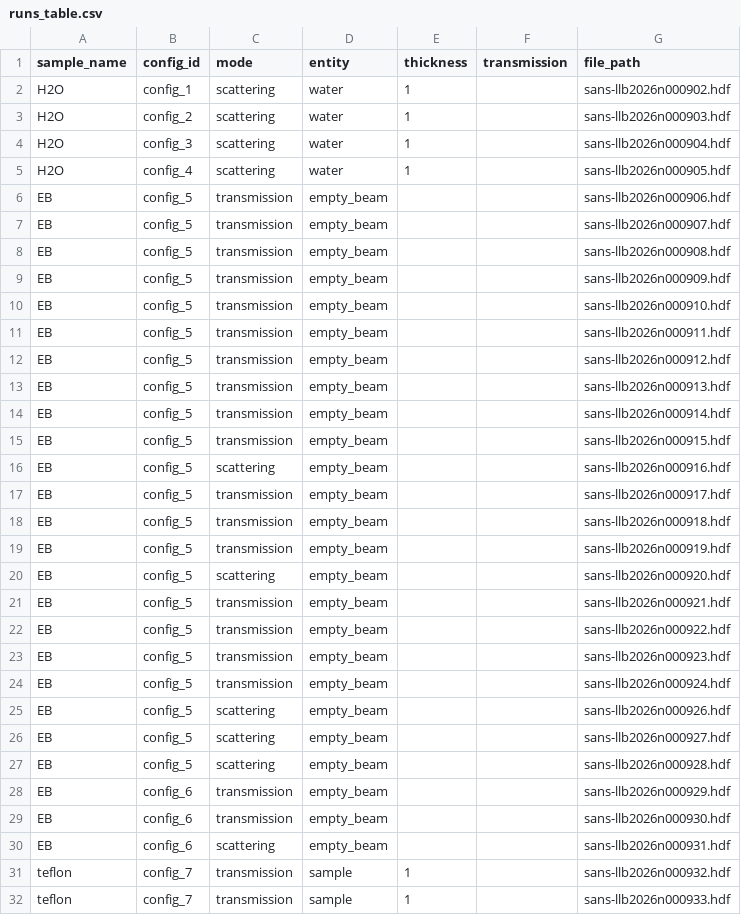
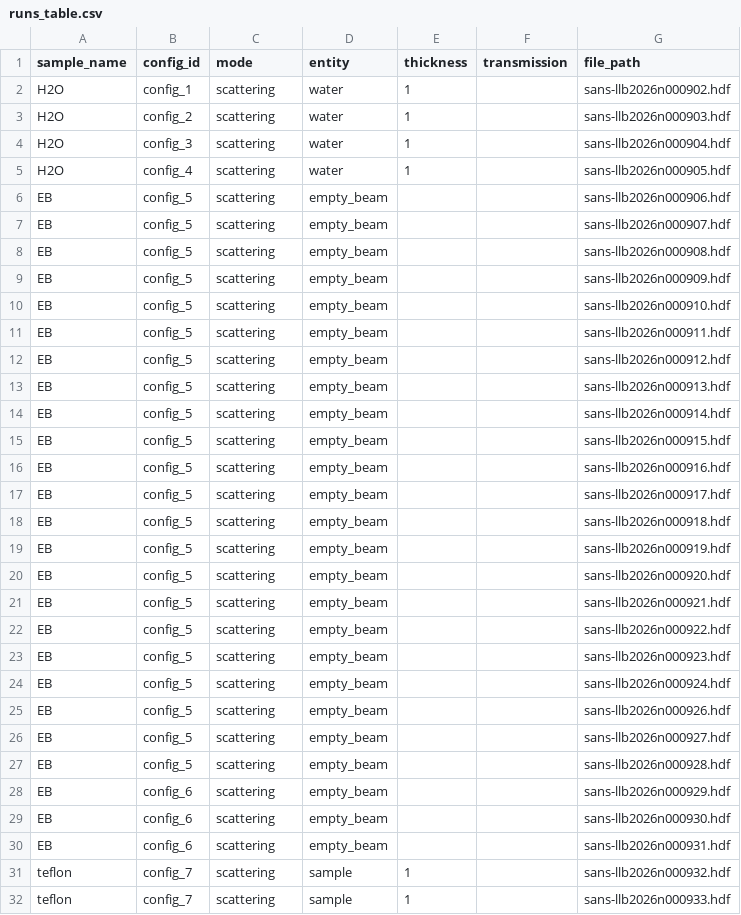
Before and after one commit to hibouchen/scarlet, a CSV file: notebooks/runs_table.csv, drawn as a sheet; only a part is shown; the diff covers the shown part only.

Commit message:
feat: improve SANSLLB acquisition mode detection

```diff
--- a/notebooks/runs_table.csv
+++ b/notebooks/runs_table.csv
@@ -5,21 +5,21 @@ H2O,config_3,scattering,water,1,,sans-llb2026n000904.hdf
 H2O,config_4,scattering,water,1,,sans-llb2026n000905.hdf
-EB,config_5,transmission,empty_beam,,,sans-llb2026n000906.hdf
-EB,config_5,transmission,empty_beam,,,sans-llb2026n000907.hdf
-EB,config_5,transmission,empty_beam,,,sans-llb2026n000908.hdf
-EB,config_5,transmission,empty_beam,,,sans-llb2026n000909.hdf
-EB,config_5,transmission,empty_beam,,,sans-llb2026n000910.hdf
-EB,config_5,transmission,empty_beam,,,sans-llb2026n000911.hdf
-EB,config_5,transmission,empty_beam,,,sans-llb2026n000912.hdf
-EB,config_5,transmission,empty_beam,,,sans-llb2026n000913.hdf
-EB,config_5,transmission,empty_beam,,,sans-llb2026n000914.hdf
-EB,config_5,transmission,empty_beam,,,sans-llb2026n000915.hdf
+EB,config_5,scattering,empty_beam,,,sans-llb2026n000906.hdf
+EB,config_5,scattering,empty_beam,,,sans-llb2026n000907.hdf
+EB,config_5,scattering,empty_beam,,,sans-llb2026n000908.hdf
+EB,config_5,scattering,empty_beam,,,sans-llb2026n000909.hdf
+EB,config_5,scattering,empty_beam,,,sans-llb2026n000910.hdf
+EB,config_5,scattering,empty_beam,,,sans-llb2026n000911.hdf
+EB,config_5,scattering,empty_beam,,,sans-llb2026n000912.hdf
+EB,config_5,scattering,empty_beam,,,sans-llb2026n000913.hdf
+EB,config_5,scattering,empty_beam,,,sans-llb2026n000914.hdf
+EB,config_5,scattering,empty_beam,,,sans-llb2026n000915.hdf
 EB,config_5,scattering,empty_beam,,,sans-llb2026n000916.hdf
-EB,config_5,transmission,empty_beam,,,sans-llb2026n000917.hdf
-EB,config_5,transmission,empty_beam,,,sans-llb2026n000918.hdf
-EB,config_5,transmission,empty_beam,,,sans-llb2026n000919.hdf
+EB,config_5,scattering,empty_beam,,,sans-llb2026n000917.hdf
+EB,config_5,scattering,empty_beam,,,sans-llb2026n000918.hdf
+EB,config_5,scattering,empty_beam,,,sans-llb2026n000919.hdf
 EB,config_5,scattering,empty_beam,,,sans-llb2026n000920.hdf
-EB,config_5,transmission,empty_beam,,,sans-llb2026n000921.hdf
-EB,config_5,transmission,empty_beam,,,sans-llb2026n000922.hdf
-EB,config_5,transmission,empty_beam,,,sans-llb2026n000923.hdf
-EB,config_5,transmission,empty_beam,,,sans-llb2026n000924.hdf
+EB,config_5,scattering,empty_beam,,,sans-llb2026n000921.hdf
+EB,config_5,scattering,empty_beam,,,sans-llb2026n000922.hdf
+EB,config_5,scattering,empty_beam,,,sans-llb2026n000923.hdf
+EB,config_5,scattering,empty_beam,,,sans-llb2026n000924.hdf
 EB,config_5,scattering,empty_beam,,,sans-llb2026n000926.hdf
@@ -27,6 +27,6 @@ EB,config_5,scattering,empty_beam,,,sans-llb2026n000927.hdf
 EB,config_5,scattering,empty_beam,,,sans-llb2026n000928.hdf
-EB,config_6,transmission,empty_beam,,,sans-llb2026n000929.hdf
-EB,config_6,transmission,empty_beam,,,sans-llb2026n000930.hdf
+EB,config_6,scattering,empty_beam,,,sans-llb2026n000929.hdf
+EB,config_6,scattering,empty_beam,,,sans-llb2026n000930.hdf
 EB,config_6,scattering,empty_beam,,,sans-llb2026n000931.hdf
-teflon,config_7,transmission,sample,1,,sans-llb2026n000932.hdf
-teflon,config_7,transmission,sample,1,,sans-llb2026n000933.hdf
+teflon,config_7,scattering,sample,1,,sans-llb2026n000932.hdf
+teflon,config_7,scattering,sample,1,,sans-llb2026n000933.hdf
```
Also changed, not shown: 79 edited cells elsewhere in this file, 6 other files.
